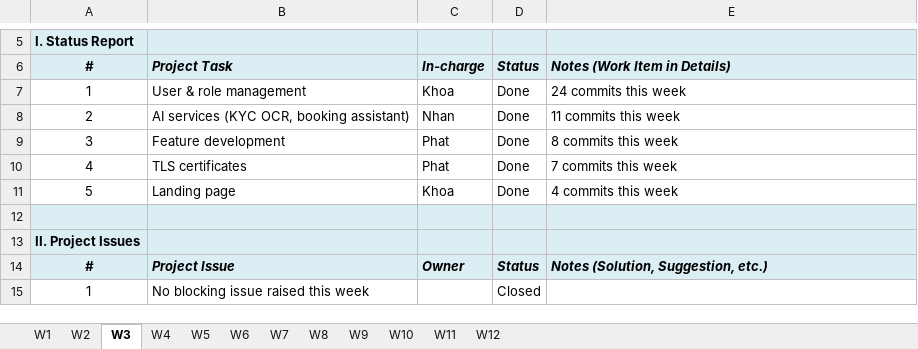
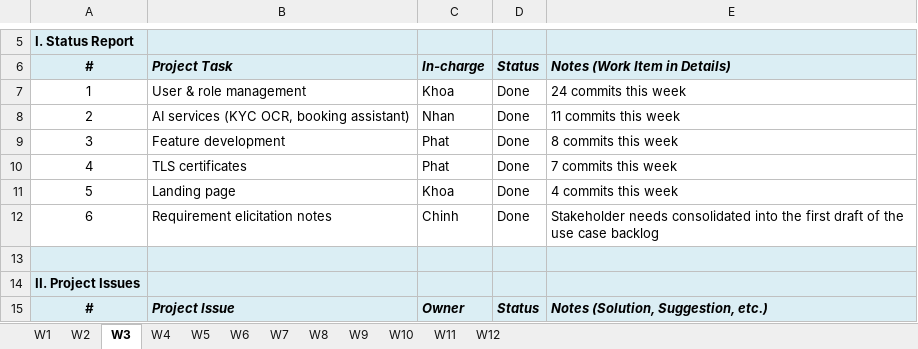
Before and after one commit to LTPPPP/Smart-Medical-Intelligent-Ledger-for-E-health-S.M.I.L.E-, an Excel workbook: docs/testing/Project Weekly Report_GroupName.xlsx, sheet W3, drawn as a sheet; only a part is shown, gaps mark what is left out; the shorter side is filled out with more unchanged rows; values as stored, in another font and other column widths than the file's, no borders; the diff names each change by its address in the sheet, - before the commit and + after, or states it on an @@ line.

```diff
--- a/docs/testing/Project Weekly Report_GroupName.xlsx (sheet W3)
+++ b/docs/testing/Project Weekly Report_GroupName.xlsx (sheet W3)
+row 12: 6 | Requirement elicitation notes | Chinh | Done | Stakeholder needs consolidated into the first draft of the use case backlog
```
Also changed, not shown: sheet W12, sheet W11, sheet W1, sheet W2, sheet W9, sheet W7, 5 more sheets, 26 other files.
